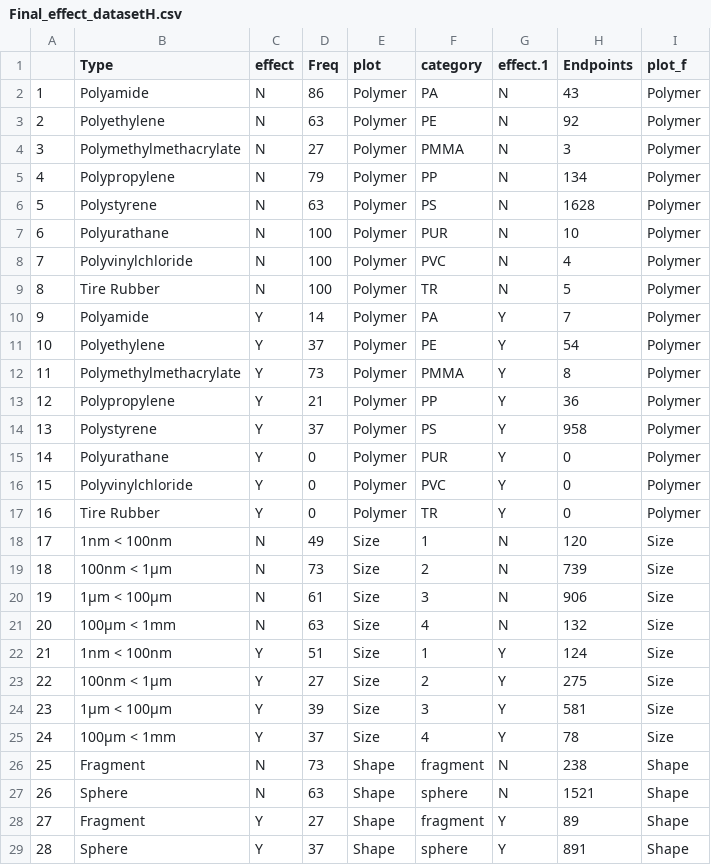
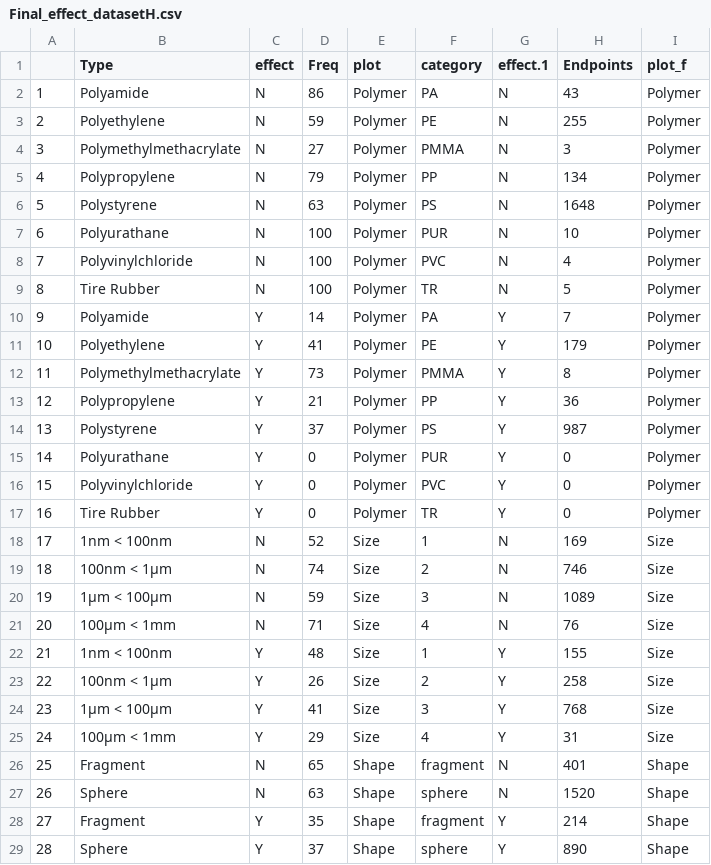
Before and after one commit to SCCWRP/human_mp_tox_shiny-, a CSV file: Final_effect_datasetH.csv, drawn as a sheet; only a part is shown; the diff covers the shown part only.

```diff
--- a/Final_effect_datasetH.csv
+++ b/Final_effect_datasetH.csv
@@ -2,6 +2,6 @@
 "1","Polyamide","N",86,"Polymer","PA","N",43,"Polymer"
-"2","Polyethylene","N",63,"Polymer","PE","N",92,"Polymer"
+"2","Polyethylene","N",59,"Polymer","PE","N",255,"Polymer"
 "3","Polymethylmethacrylate","N",27,"Polymer","PMMA","N",3,"Polymer"
 "4","Polypropylene","N",79,"Polymer","PP","N",134,"Polymer"
-"5","Polystyrene","N",63,"Polymer","PS","N",1628,"Polymer"
+"5","Polystyrene","N",63,"Polymer","PS","N",1648,"Polymer"
 "6","Polyurathane","N",100,"Polymer","PUR","N",10,"Polymer"
@@ -10,6 +10,6 @@
 "9","Polyamide","Y",14,"Polymer","PA","Y",7,"Polymer"
-"10","Polyethylene","Y",37,"Polymer","PE","Y",54,"Polymer"
+"10","Polyethylene","Y",41,"Polymer","PE","Y",179,"Polymer"
 "11","Polymethylmethacrylate","Y",73,"Polymer","PMMA","Y",8,"Polymer"
 "12","Polypropylene","Y",21,"Polymer","PP","Y",36,"Polymer"
-"13","Polystyrene","Y",37,"Polymer","PS","Y",958,"Polymer"
+"13","Polystyrene","Y",37,"Polymer","PS","Y",987,"Polymer"
 "14","Polyurathane","Y",0,"Polymer","PUR","Y",0,"Polymer"
@@ -17,13 +17,13 @@
 "16","Tire Rubber","Y",0,"Polymer","TR","Y",0,"Polymer"
-"17","1nm < 100nm","N",49,"Size","1","N",120,"Size"
-"18","100nm < 1µm","N",73,"Size","2","N",739,"Size"
-"19","1µm < 100µm","N",61,"Size","3","N",906,"Size"
-"20","100µm < 1mm","N",63,"Size","4","N",132,"Size"
-"21","1nm < 100nm","Y",51,"Size","1","Y",124,"Size"
-"22","100nm < 1µm","Y",27,"Size","2","Y",275,"Size"
-"23","1µm < 100µm","Y",39,"Size","3","Y",581,"Size"
-"24","100µm < 1mm","Y",37,"Size","4","Y",78,"Size"
-"25","Fragment","N",73,"Shape","fragment","N",238,"Shape"
-"26","Sphere","N",63,"Shape","sphere","N",1521,"Shape"
-"27","Fragment","Y",27,"Shape","fragment","Y",89,"Shape"
-"28","Sphere","Y",37,"Shape","sphere","Y",891,"Shape"
+"17","1nm < 100nm","N",52,"Size","1","N",169,"Size"
+"18","100nm < 1µm","N",74,"Size","2","N",746,"Size"
+"19","1µm < 100µm","N",59,"Size","3","N",1089,"Size"
+"20","100µm < 1mm","N",71,"Size","4","N",76,"Size"
+"21","1nm < 100nm","Y",48,"Size","1","Y",155,"Size"
+"22","100nm < 1µm","Y",26,"Size","2","Y",258,"Size"
+"23","1µm < 100µm","Y",41,"Size","3","Y",768,"Size"
+"24","100µm < 1mm","Y",29,"Size","4","Y",31,"Size"
+"25","Fragment","N",65,"Shape","fragment","N",401,"Shape"
+"26","Sphere","N",63,"Shape","sphere","N",1520,"Shape"
+"27","Fragment","Y",35,"Shape","fragment","Y",214,"Shape"
+"28","Sphere","Y",37,"Shape","sphere","Y",890,"Shape"
```
Also changed, not shown: 53 edited cells elsewhere in this file, 1 other file.
